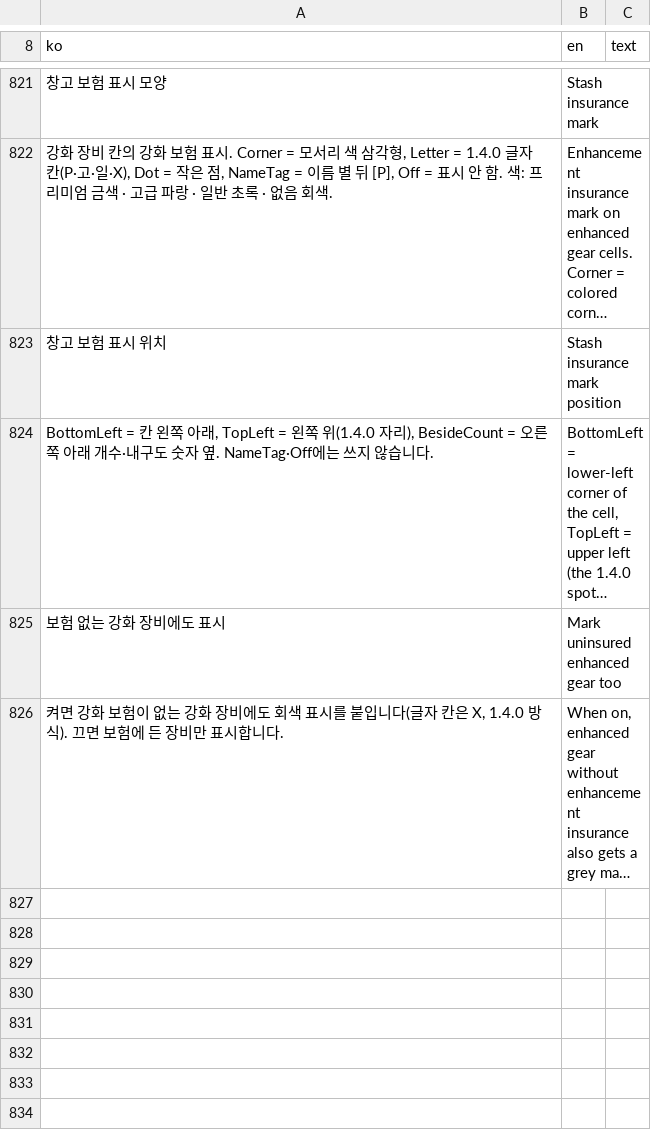
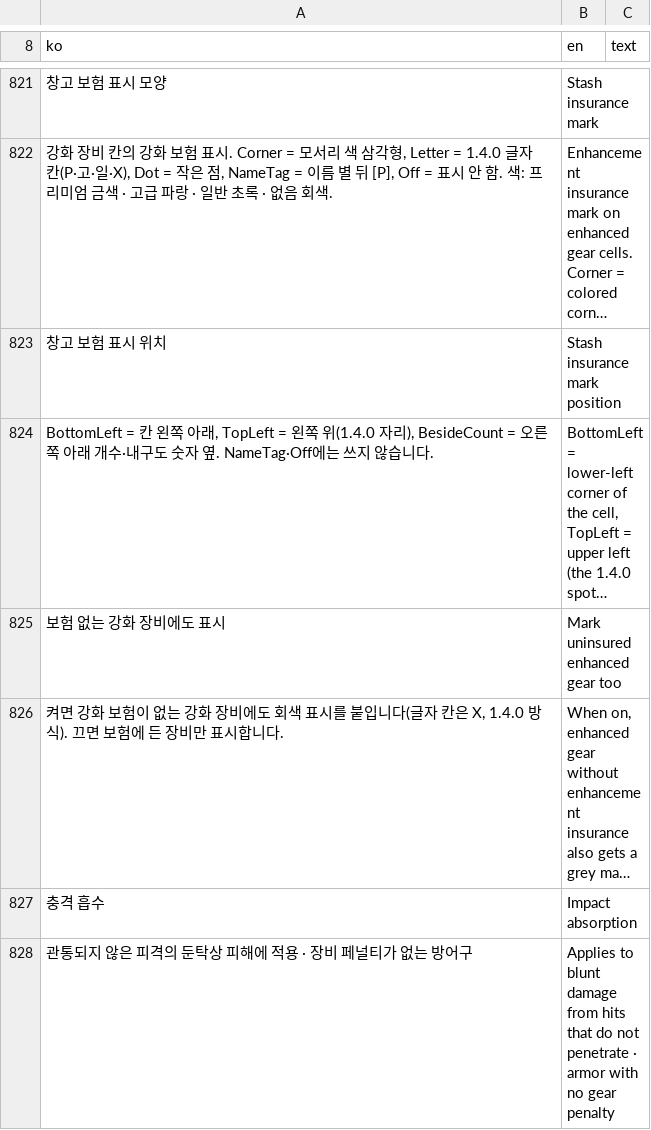
Before and after one commit to danyhappy564-cmyk/Gear_Enhance, a TSV file: src/Client/Lang/template.tsv, drawn as a sheet; only a part is shown, gaps mark what is left out; long unchanged cells end in …; the diff names each change by its address in the sheet, - before the commit and + after, or states it on an @@ line.

```diff
--- a/src/Client/Lang/template.tsv
+++ b/src/Client/Lang/template.tsv
+row 827: 충격 흡수 | Impact absorption
+row 828: 관통되지 않은 피격의 둔탁상 피해에 적용 · 장비 페널티가 없는 방어구 | Applies to blunt damage from hits that do not penetrate · armor with no gear penalty
```
Also changed, not shown: src/Client/Lang/ru.tsv, src/Client/Lang/strings.tsv, 22 other files.
